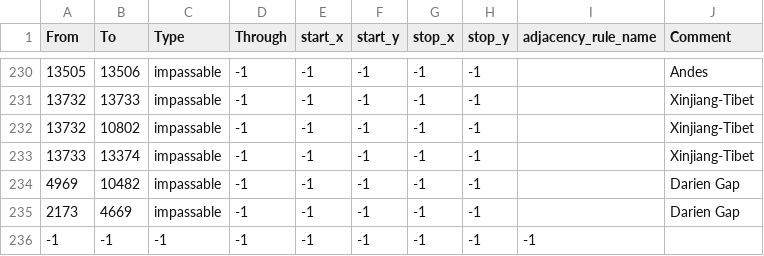
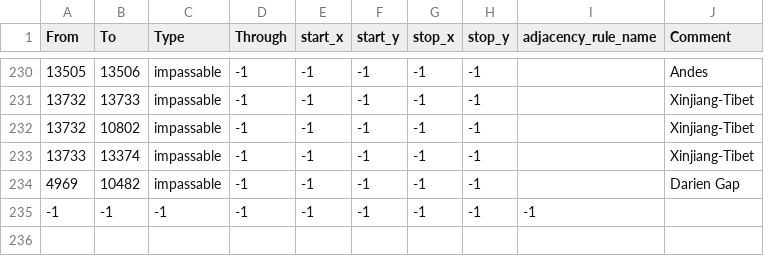
Before and after one commit to mengxinxier/Adorable-heart-beta1, a CSV file: map/adjacencies.csv, drawn as a sheet; only a part is shown, gaps mark what is left out.

```diff
--- a/map/adjacencies.csv
+++ b/map/adjacencies.csv
@@ -234,3 +234,2 @@ From;To;Type;Through;start_x;start_y;stop_x;stop_y;adjacency_rule_name;Comment
 4969;10482;impassable;-1;-1;-1;-1;-1;;Darien Gap
-2173;4669;impassable;-1;-1;-1;-1;-1;;Darien Gap
 -1;-1;-1;-1;-1;-1;-1;-1;-1
```
Also changed, not shown: 30 other files.
